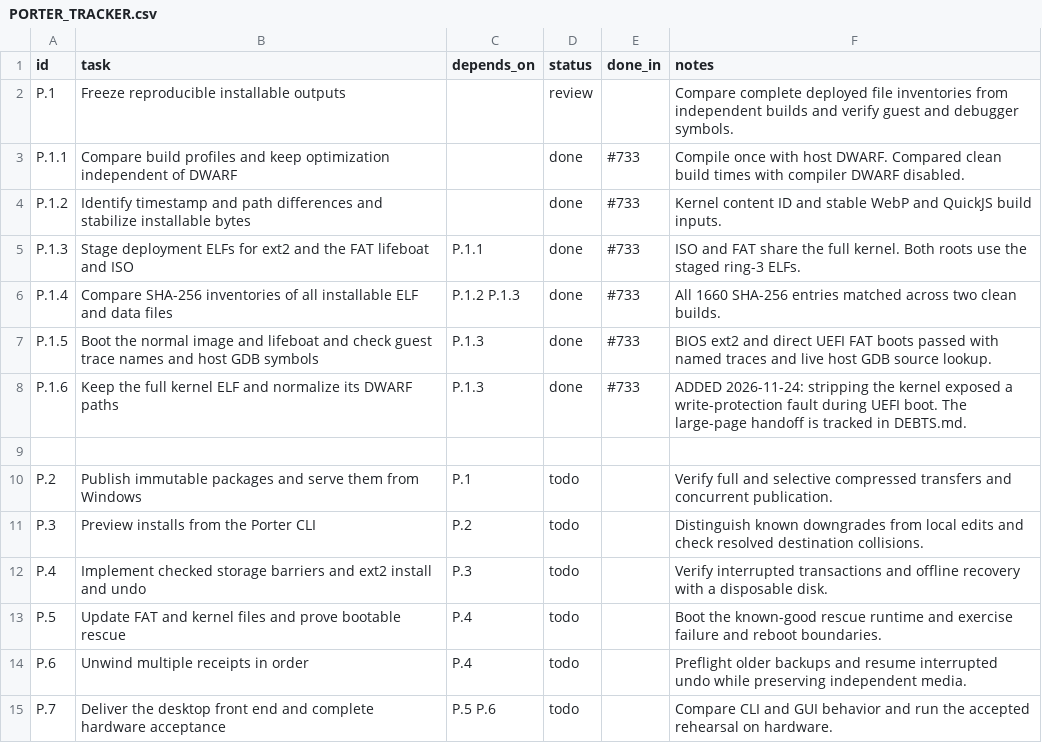
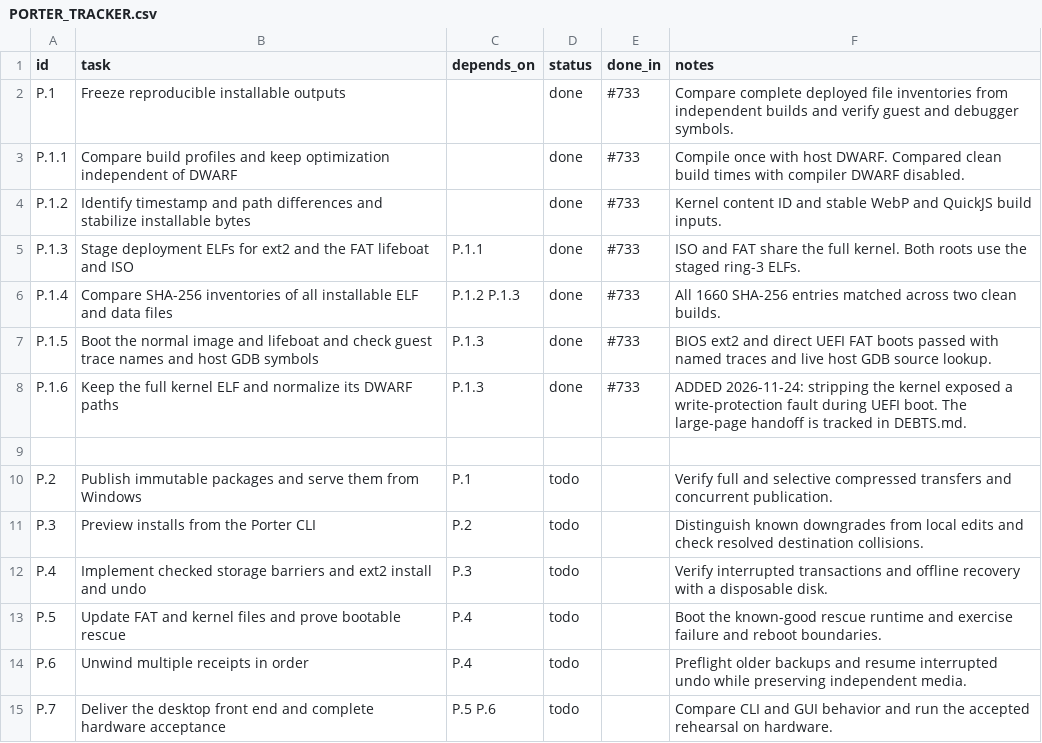
Before and after one commit to VBWizard/os64, a CSV file: docs/design/pending/PORTER_TRACKER.csv, drawn as a sheet.

Commit message:
Mark Porter P.1 accepted in PR #733

```diff
--- a/docs/design/pending/PORTER_TRACKER.csv
+++ b/docs/design/pending/PORTER_TRACKER.csv
@@ -1,3 +1,3 @@
 id,task,depends_on,status,done_in,notes
-P.1,Freeze reproducible installable outputs,,review,,Compare complete deployed file inventories from independent builds and verify guest and debugger symbols.
+P.1,Freeze reproducible installable outputs,,done,#733,Compare complete deployed file inventories from independent builds and verify guest and debugger symbols.
 P.1.1,Compare build profiles and keep optimization independent of DWARF,,done,#733,Compile once with host DWARF. Compared clean build times with compiler DWARF disabled.
```
